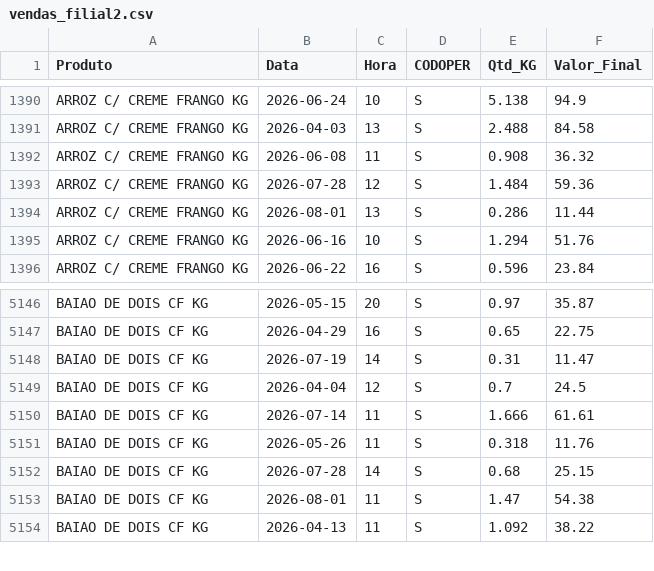
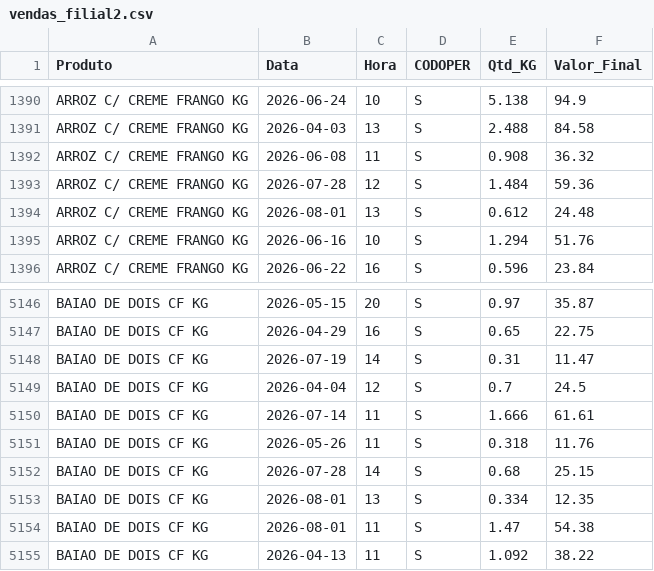
Before and after one commit to hadassagarcia/RotiFluxo, a CSV file: vendas_filial2.csv, drawn as a sheet; only a part is shown, gaps mark what is left out.

Commit message:
Atualização de Performance

```diff
--- a/vendas_filial2.csv
+++ b/vendas_filial2.csv
@@ -1393,3 +1393,3 @@ ARROZ C/ CREME FRANGO KG,2026-06-08,11,S,0.908,36.32
 ARROZ C/ CREME FRANGO KG,2026-07-28,12,S,1.484,59.36
-ARROZ C/ CREME FRANGO KG,2026-08-01,13,S,0.286,11.44
+ARROZ C/ CREME FRANGO KG,2026-08-01,13,S,0.612,24.48
 ARROZ C/ CREME FRANGO KG,2026-06-16,10,S,1.294,51.76
@@ -5152,2 +5152,3 @@ BAIAO DE DOIS CF KG,2026-05-26,11,S,0.318,11.76
 BAIAO DE DOIS CF KG,2026-07-28,14,S,0.68,25.15
+BAIAO DE DOIS CF KG,2026-08-01,13,S,0.334,12.35
 BAIAO DE DOIS CF KG,2026-08-01,11,S,1.47,54.38
```
